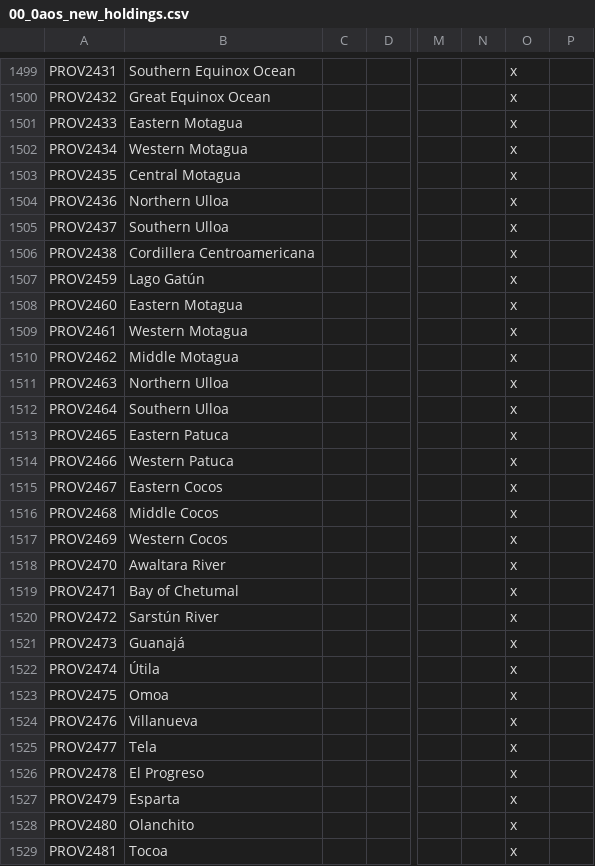
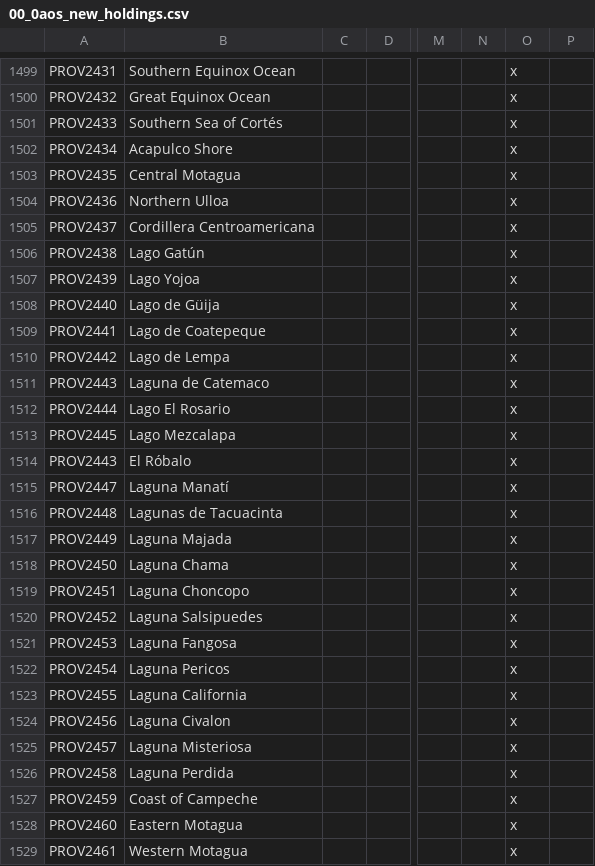
Before and after one commit to MrBadaniel/Aguila-o-Sol, a CSV file: localisation/00_0aos_new_holdings.csv, drawn as a sheet; only a part is shown, gaps mark what is left out; the shorter side is filled out with more unchanged rows; addresses are those after the commit; rows hold the shown columns only; the diff names each change by its address in the sheet, - before the commit and + after, or states it on an @@ line.

```diff
--- a/localisation/00_0aos_new_holdings.csv
+++ b/localisation/00_0aos_new_holdings.csv
-B1501: Eastern Motagua
+B1501: Southern Sea of Cortés
-B1502: Western Motagua
+B1502: Acapulco Shore
-B1505: Southern Ulloa
+B1505: Cordillera Centroamericana
-B1506: Cordillera Centroamericana
+B1506: Lago Gatún
+row 1507: PROV2439 | Lago Yojoa |  |  |  |  | x
+row 1508: PROV2440 | Lago de Güija |  |  |  |  | x
+row 1509: PROV2441 | Lago de Coatepeque |  |  |  |  | x
+row 1510: PROV2442 | Lago de Lempa |  |  |  |  | x
+row 1511: PROV2443 | Laguna de Catemaco |  |  |  |  | x
+row 1512: PROV2444 | Lago El Rosario |  |  |  |  | x
+row 1513: PROV2445 | Lago Mezcalapa |  |  |  |  | x
+row 1514: PROV2443 | El Róbalo |  |  |  |  | x
+row 1515: PROV2447 | Laguna Manatí |  |  |  |  | x
+row 1516: PROV2448 | Lagunas de Tacuacinta |  |  |  |  | x
+row 1517: PROV2449 | Laguna Majada |  |  |  |  | x
+row 1518: PROV2450 | Laguna Chama |  |  |  |  | x
+row 1519: PROV2451 | Laguna Choncopo |  |  |  |  | x
+row 1520: PROV2452 | Laguna Salsipuedes |  |  |  |  | x
+row 1521: PROV2453 | Laguna Fangosa |  |  |  |  | x
+row 1522: PROV2454 | Laguna Pericos |  |  |  |  | x
+row 1523: PROV2455 | Laguna California |  |  |  |  | x
+row 1524: PROV2456 | Laguna Civalon |  |  |  |  | x
+row 1525: PROV2457 | Laguna Misteriosa |  |  |  |  | x
+row 1526: PROV2458 | Laguna Perdida |  |  |  |  | x
-B1527: Lago Gatún
+B1527: Coast of Campeche
```
Also changed, not shown: localisation/00_aftermex_holdings.csv, map/definition.csv, 6 other files.
